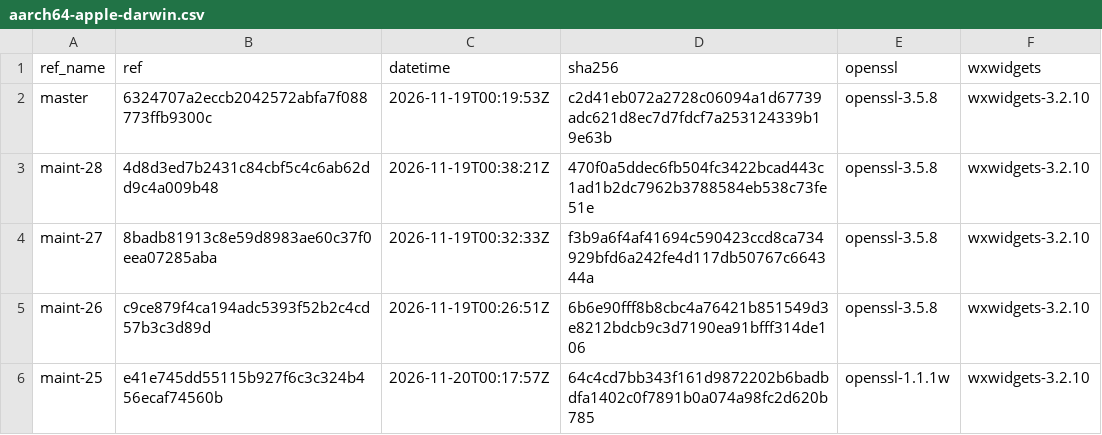
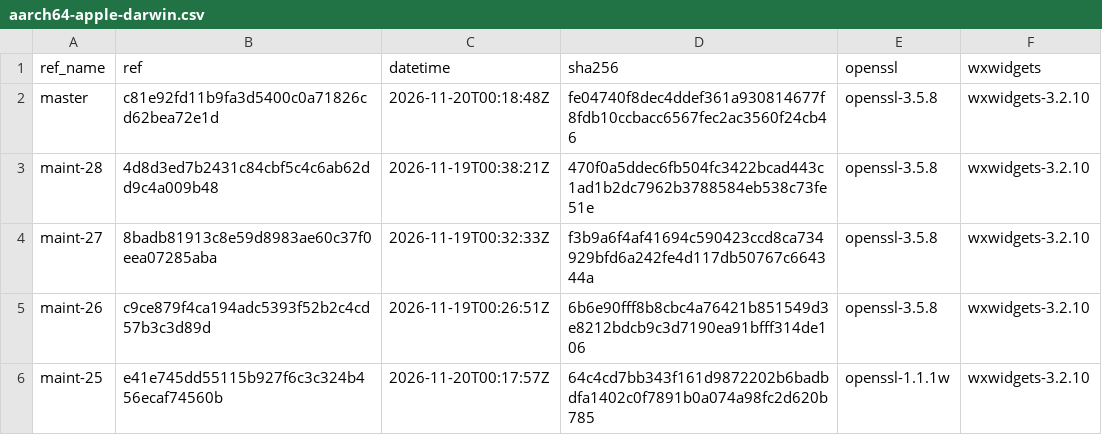
Before and after one commit to erlef/otp_builds, a CSV file: builds/aarch64-apple-darwin.csv, drawn as a sheet; only a part is shown.

```diff
--- a/builds/aarch64-apple-darwin.csv
+++ b/builds/aarch64-apple-darwin.csv
@@ -1,3 +1,3 @@
 ref_name,ref,datetime,sha256,openssl,wxwidgets
-master,6324707a2eccb2042572abfa7f088773ffb9300c,2026-11-19T00:19:53Z,c2d41eb072a2728c06094a1d67739adc621d8ec7d7fdcf7a253124339b19e63b,openssl-3.5.8,wxwidgets-3.2.10
+master,c81e92fd11b9fa3d5400c0a71826cd62bea72e1d,2026-11-20T00:18:48Z,fe04740f8dec4ddef361a930814677f8fdb10ccbacc6567fec2ac3560f24cb46,openssl-3.5.8,wxwidgets-3.2.10
 maint-28,4d8d3ed7b2431c84cbf5c4c6ab62dd9c4a009b48,2026-11-19T00:38:21Z,470f0a5ddec6fb504fc3422bcad443c1ad1b2dc7962b3788584eb538c73fe51e,openssl-3.5.8,wxwidgets-3.2.10
```
